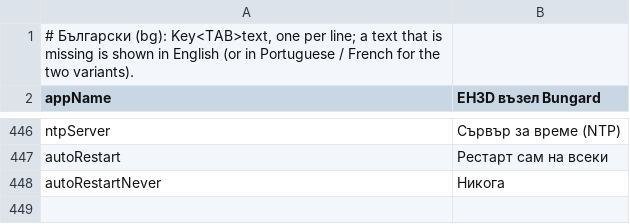
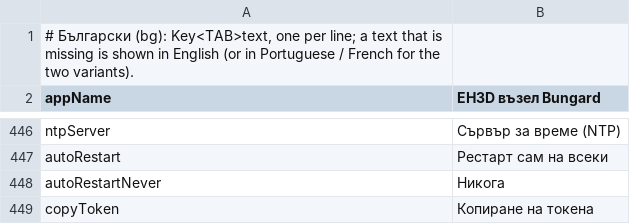
Before and after one commit to JuanenRac/EH3D-NODE-BUNGARD, a TSV file: panel/locales/bg.tsv, drawn as a sheet; only a part is shown, gaps mark what is left out.

```diff
--- a/panel/locales/bg.tsv
+++ b/panel/locales/bg.tsv
@@ -448 +448,2 @@ autoRestart	Рестарт сам на всеки
 autoRestartNever	Никога
+copyToken	Копиране на токена
```
Also changed, not shown: panel/locales/el.tsv, panel/locales/ga.tsv, 27 other files.
